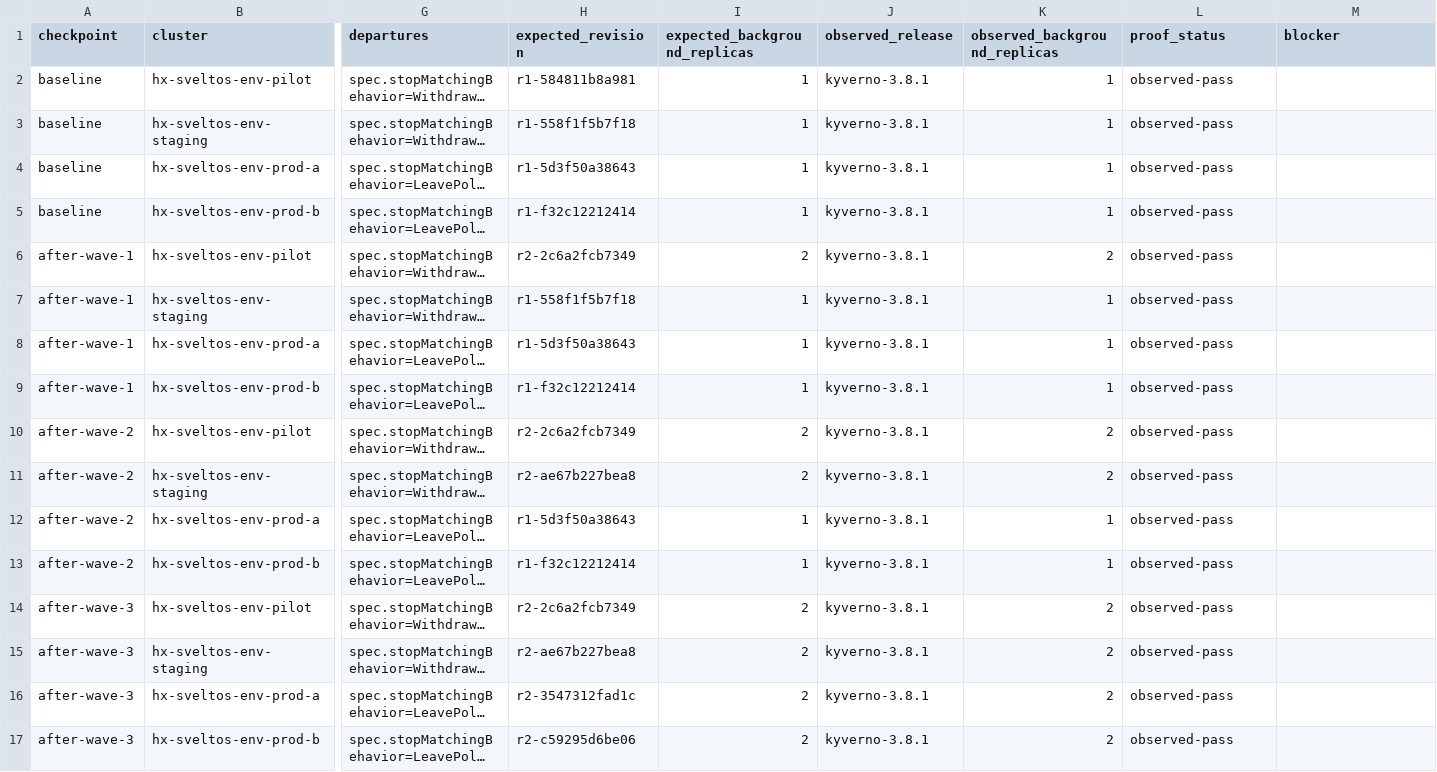
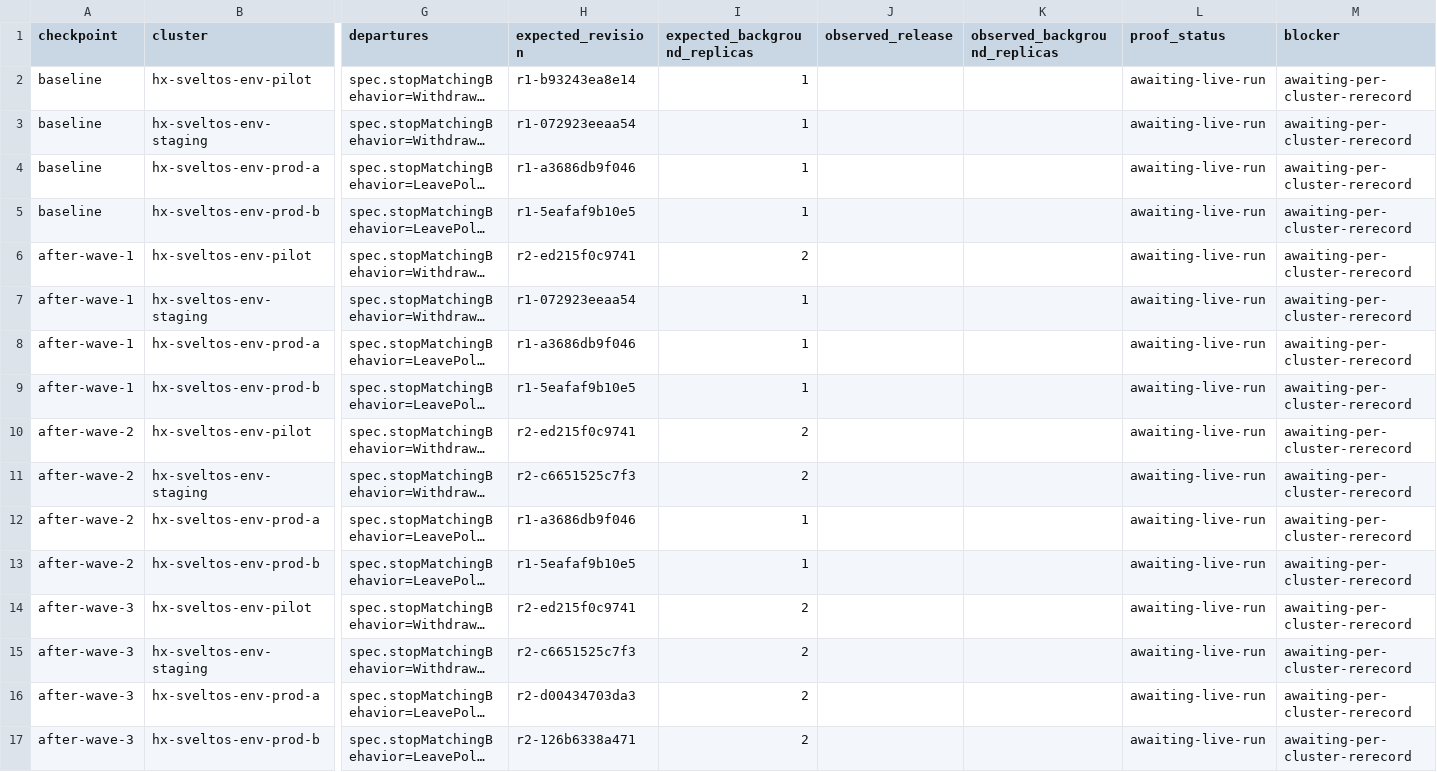
Before and after one commit to confighub/sveltos-confighub, a CSV file: data/sveltos-env-rollout/matrix.csv, drawn as a sheet; only a part is shown, gaps mark what is left out; long unchanged cells end in …; the diff names each change by its address in the sheet, - before the commit and + after, or states it on an @@ line.

```diff
--- a/data/sveltos-env-rollout/matrix.csv
+++ b/data/sveltos-env-rollout/matrix.csv
-H2 (expected_revision): r1-584811b8a981
+H2 (expected_revision): r1-b93243ea8e14
-J2:J17 (observed_release): kyverno-3.8.1
+J2:J17 (observed_release): (empty)
-K2:K5 (observed_background_replicas): 1
+K2:K5 (observed_background_replicas): (empty)
-L2:L17 (proof_status): observed-pass
+L2:L17 (proof_status): awaiting-live-run
-M2:M17 (blocker): (empty)
+M2:M17 (blocker): awaiting-per-cluster-rerecord
-H3 (expected_revision): r1-558f1f5b7f18
+H3 (expected_revision): r1-072923eeaa54
-H4 (expected_revision): r1-5d3f50a38643
+H4 (expected_revision): r1-a3686db9f046
-H5 (expected_revision): r1-f32c12212414
+H5 (expected_revision): r1-5eafaf9b10e5
-H6 (expected_revision): r2-2c6a2fcb7349
+H6 (expected_revision): r2-ed215f0c9741
-K6 (observed_background_replicas): 2
+K6 (observed_background_replicas): (empty)
-H7 (expected_revision): r1-558f1f5b7f18
+H7 (expected_revision): r1-072923eeaa54
-K7:K9 (observed_background_replicas): 1
+K7:K9 (observed_background_replicas): (empty)
-H8 (expected_revision): r1-5d3f50a38643
+H8 (expected_revision): r1-a3686db9f046
-H9 (expected_revision): r1-f32c12212414
+H9 (expected_revision): r1-5eafaf9b10e5
-H10 (expected_revision): r2-2c6a2fcb7349
+H10 (expected_revision): r2-ed215f0c9741
-K10:K11 (observed_background_replicas): 2
+K10:K11 (observed_background_replicas): (empty)
-H11 (expected_revision): r2-ae67b227bea8
+H11 (expected_revision): r2-c6651525c7f3
-H12 (expected_revision): r1-5d3f50a38643
+H12 (expected_revision): r1-a3686db9f046
-K12:K13 (observed_background_replicas): 1
+K12:K13 (observed_background_replicas): (empty)
-H13 (expected_revision): r1-f32c12212414
+H13 (expected_revision): r1-5eafaf9b10e5
-H14 (expected_revision): r2-2c6a2fcb7349
+H14 (expected_revision): r2-ed215f0c9741
-K14:K17 (observed_background_replicas): 2
+K14:K17 (observed_background_replicas): (empty)
-H15 (expected_revision): r2-ae67b227bea8
+H15 (expected_revision): r2-c6651525c7f3
-H16 (expected_revision): r2-3547312fad1c
+H16 (expected_revision): r2-d00434703da3
-H17 (expected_revision): r2-c59295d6be06
+H17 (expected_revision): r2-126b6338a471
```
Also changed, not shown: data/sveltos-bulk-ops/matrix.csv, data/sveltos-cve-patch/matrix.csv, 22 other files.
